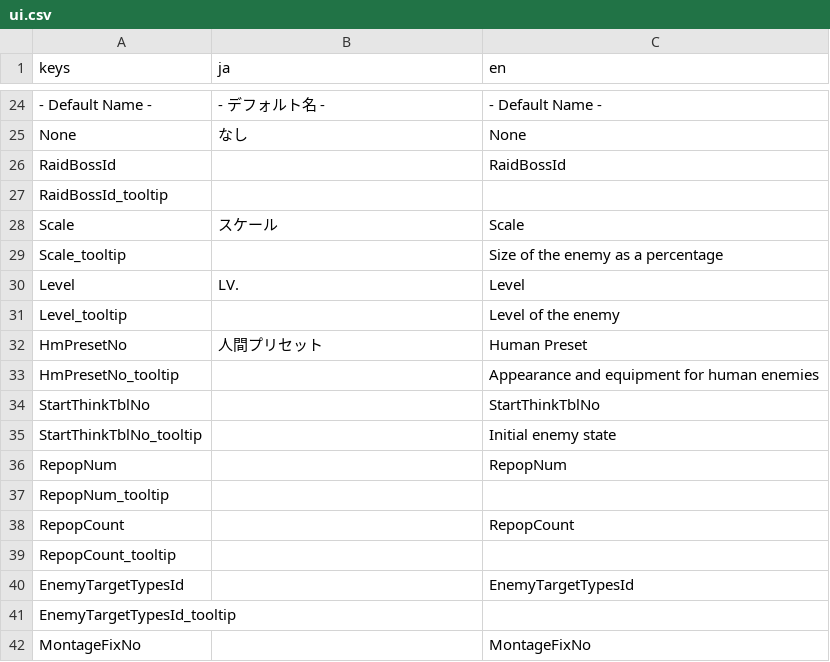
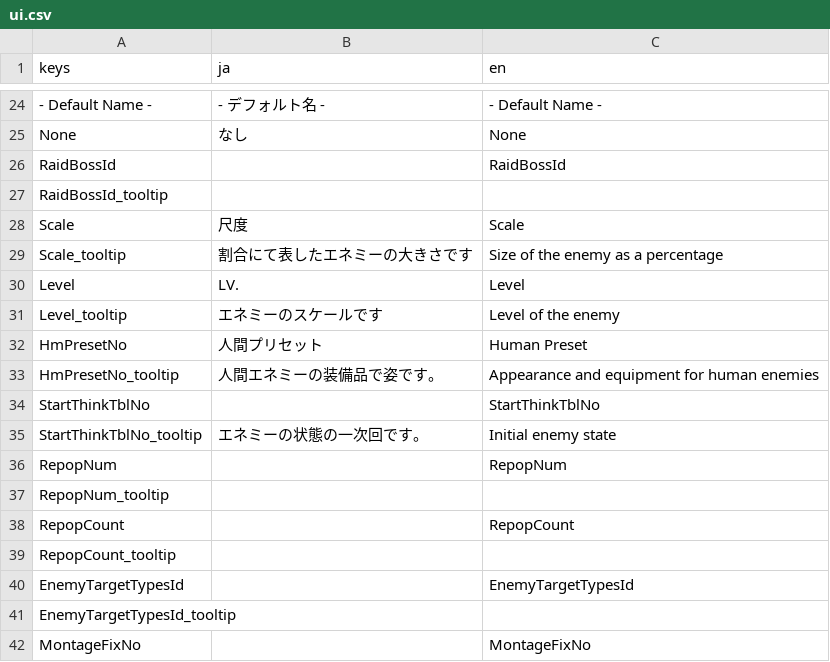
Before and after one commit to alborrajo/DDOn-Tools, a CSV file: resources/internationalization/ui.csv, drawn as a sheet; only a part is shown, gaps mark what is left out; the diff covers the shown part only.

```diff
--- a/resources/internationalization/ui.csv
+++ b/resources/internationalization/ui.csv
@@ -27,10 +27,10 @@ RaidBossId,,RaidBossId
 RaidBossId_tooltip,,
-Scale,スケール,Scale
-Scale_tooltip,,Size of the enemy as a percentage
+Scale,尺度,Scale
+Scale_tooltip,割合にて表したエネミーの大きさです,Size of the enemy as a percentage
 Level,LV.,Level
-Level_tooltip,,Level of the enemy
+Level_tooltip,エネミーのスケールです,Level of the enemy
 HmPresetNo,人間プリセット,Human Preset
-HmPresetNo_tooltip,,Appearance and equipment for human enemies
+HmPresetNo_tooltip,人間エネミーの装備品で姿です。,Appearance and equipment for human enemies
 StartThinkTblNo,,StartThinkTblNo
-StartThinkTblNo_tooltip,,Initial enemy state
+StartThinkTblNo_tooltip,エネミーの状態の一次回です。,Initial enemy state
 RepopNum,,RepopNum
```
Also changed, not shown: 10 edited cells elsewhere in this file.
